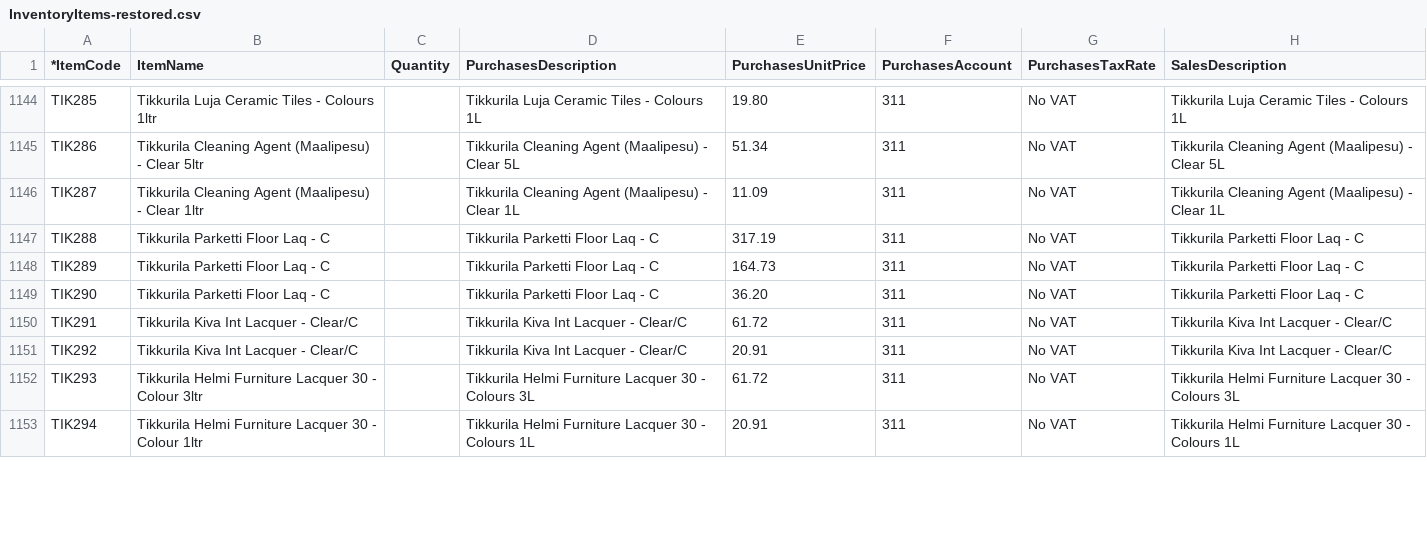
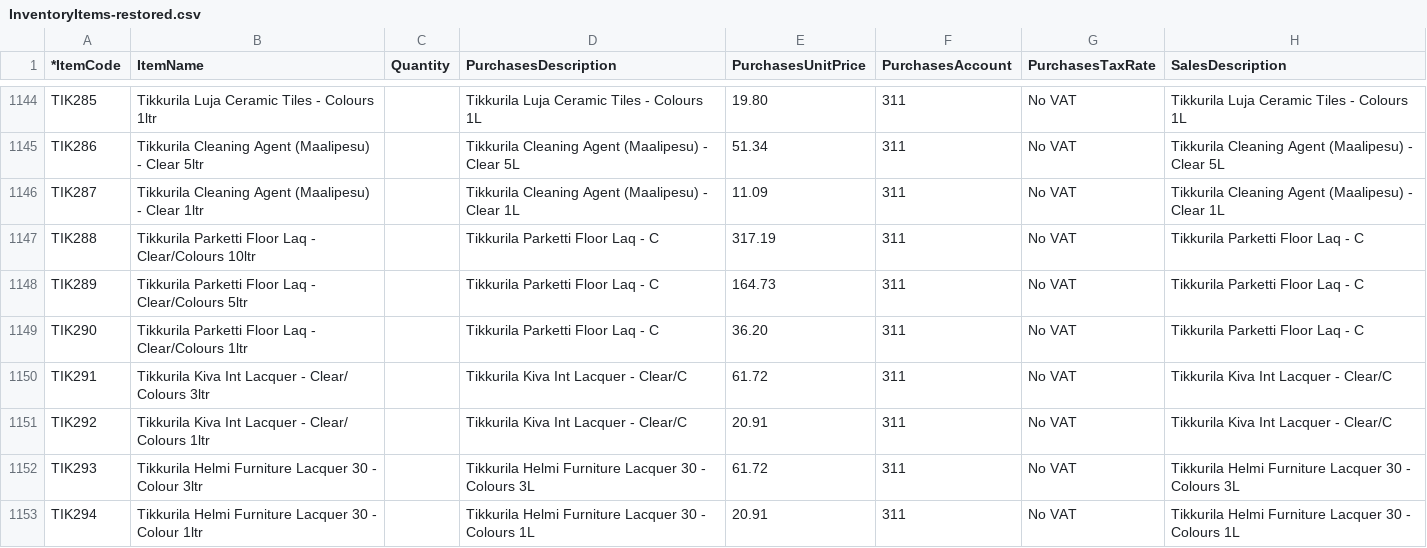
Before and after one commit to nickyhawkins/nh-estimator, a CSV file: scripts/pricelists/data/InventoryItems-restored.csv, drawn as a sheet; only a part is shown, gaps mark what is left out; the diff covers the shown part only; the diff names each change by its address in the sheet, - before the commit and + after, or states it on an @@ line.

Commit message:
Tikkurila udate

```diff
--- a/scripts/pricelists/data/InventoryItems-restored.csv
+++ b/scripts/pricelists/data/InventoryItems-restored.csv
-B1147 (ItemName): Tikkurila Parketti Floor Laq - C
+B1147 (ItemName): Tikkurila Parketti Floor Laq - Clear/Colours 10ltr
-B1148 (ItemName): Tikkurila Parketti Floor Laq - C
+B1148 (ItemName): Tikkurila Parketti Floor Laq - Clear/Colours 5ltr
-B1149 (ItemName): Tikkurila Parketti Floor Laq - C
+B1149 (ItemName): Tikkurila Parketti Floor Laq - Clear/Colours 1ltr
-B1150 (ItemName): Tikkurila Kiva Int Lacquer - Clear/C
+B1150 (ItemName): Tikkurila Kiva Int Lacquer - Clear/ Colours 3ltr
-B1151 (ItemName): Tikkurila Kiva Int Lacquer - Clear/C
+B1151 (ItemName): Tikkurila Kiva Int Lacquer - Clear/ Colours 1ltr
```
Also changed, not shown: 16 edited cells elsewhere in this file, 5 other files.
